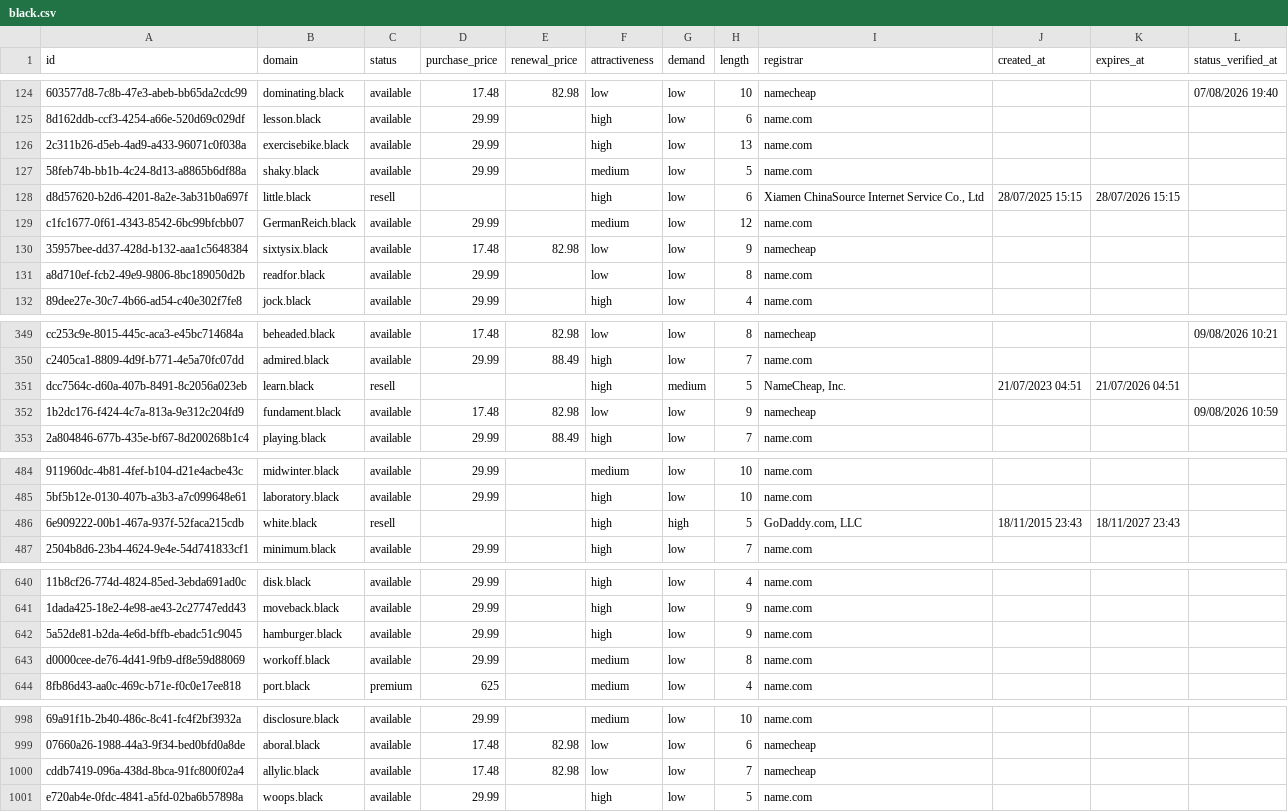
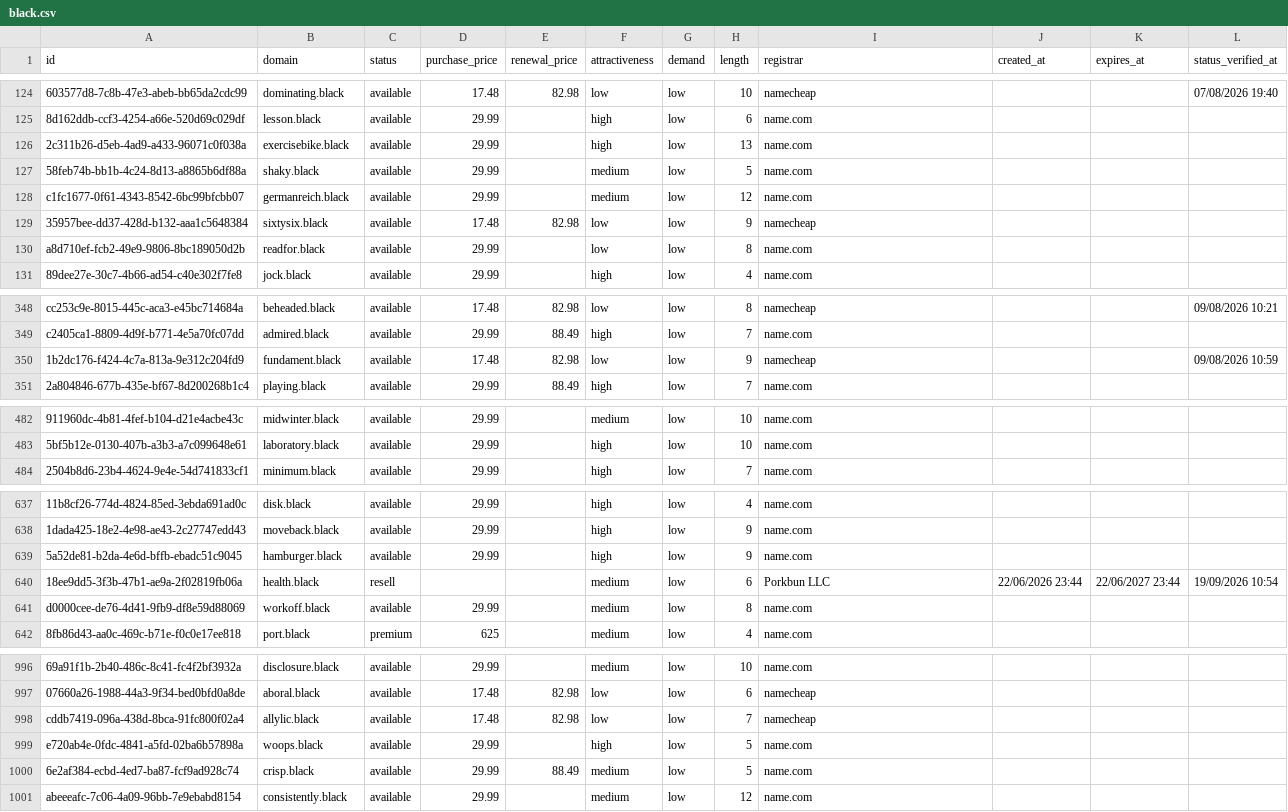
Before and after one commit to UniqueDomains/black-oneword-domains, a CSV file: black.csv, drawn as a sheet; only a part is shown, gaps mark what is left out; removed rows and columns are numbered as before the commit, all else as after; the diff covers the shown part only; the diff names each change by its address in the sheet, - before the commit and + after, or states it on an @@ line.

Commit message:
Domains update

```diff
--- a/black.csv
+++ b/black.csv
-row 128: d8d57620-b2d6-4201-8a2e-3ab31b0a697f | little.black | resell |  |  | high | low | 6 | Xiamen ChinaSource Internet Service Co., Ltd | 28/07/2025 15:15 | 28/07/2026 15:15
-B128 (domain): GermanReich.black
+B128 (domain): germanreich.black
-row 351: dcc7564c-d60a-407b-8491-8c2056a023eb | learn.black | resell |  |  | high | medium | 5 | NameCheap, Inc. | 21/07/2023 04:51 | 21/07/2026 04:51
-row 486: 6e909222-00b1-467a-937f-52faca215cdb | white.black | resell |  |  | high | high | 5 | GoDaddy.com, LLC | 18/11/2015 23:43 | 18/11/2027 23:43
+row 640: 18ee9dd5-3f3b-47b1-ae9a-2f02819fb06a | health.black | resell |  |  | medium | low | 6 | Porkbun LLC | 22/06/2026 23:44 | 22/06/2027 23:44 | 19/09/2026 10:54
+row 1000: 6e2af384-ecbd-4ed7-ba87-fcf9ad928c74 | crisp.black | available | 29.99 | 88.49 | medium | low | 5 | name.com
+row 1001: abeeeafc-7c06-4a09-96bb-7e9ebabd8154 | consistently.black | available | 29.99 |  | medium | low | 12 | name.com
```
Also changed, not shown: 89 edited cells elsewhere in this file, 4 other files.
